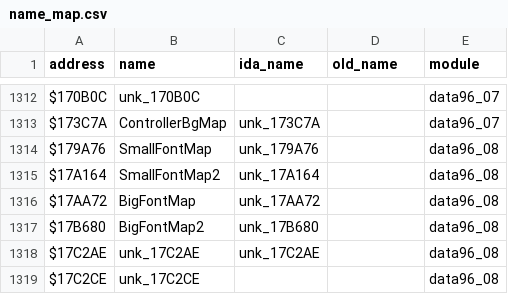
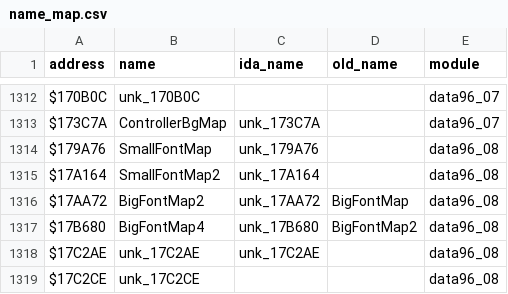
Before and after one commit to StaticEck2026/nhl96genesis, a CSV file: docs/name_map.csv, drawn as a sheet; only a part is shown, gaps mark what is left out; the diff covers the shown part only.

```diff
--- a/docs/name_map.csv
+++ b/docs/name_map.csv
@@ -1315,4 +1315,4 @@ $179A76,SmallFontMap,unk_179A76,,data96_08
 $17A164,SmallFontMap2,unk_17A164,,data96_08
-$17AA72,BigFontMap,unk_17AA72,,data96_08
-$17B680,BigFontMap2,unk_17B680,,data96_08
+$17AA72,BigFontMap2,unk_17AA72,BigFontMap,data96_08
+$17B680,BigFontMap4,unk_17B680,BigFontMap2,data96_08
 $17C2AE,unk_17C2AE,unk_17C2AE,,data96_08
```
Also changed, not shown: 42 added rows elsewhere in this file, 15 other files.
